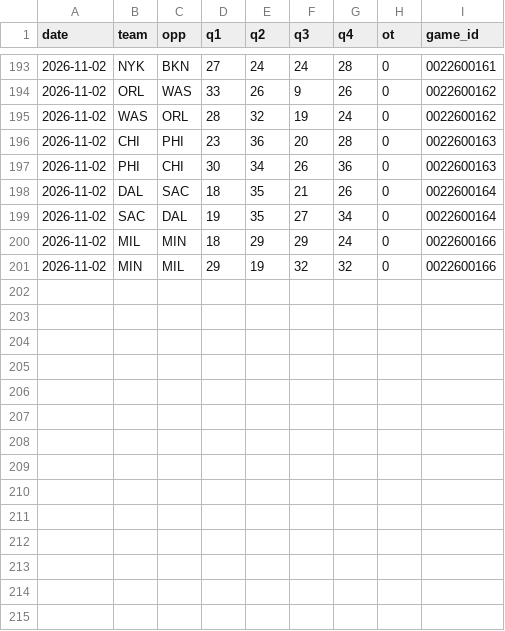
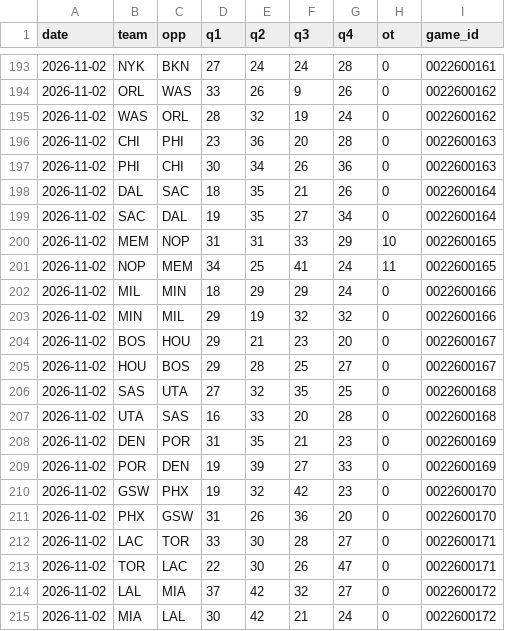
Before and after one commit to Stots714/lakers-tracker, a CSV file: data/nba/league_quarters.csv, drawn as a sheet; only a part is shown, gaps mark what is left out; the diff names each change by its address in the sheet, - before the commit and + after, or states it on an @@ line.

```diff
--- a/data/nba/league_quarters.csv
+++ b/data/nba/league_quarters.csv
+row 200: 2026-11-02 | MEM | NOP | 31 | 31 | 33 | 29 | 10 | 0022600165
+row 201: 2026-11-02 | NOP | MEM | 34 | 25 | 41 | 24 | 11 | 0022600165
+row 204: 2026-11-02 | BOS | HOU | 29 | 21 | 23 | 20 | 0 | 0022600167
+row 205: 2026-11-02 | HOU | BOS | 29 | 28 | 25 | 27 | 0 | 0022600167
+row 206: 2026-11-02 | SAS | UTA | 27 | 32 | 35 | 25 | 0 | 0022600168
+row 207: 2026-11-02 | UTA | SAS | 16 | 33 | 20 | 28 | 0 | 0022600168
+row 208: 2026-11-02 | DEN | POR | 31 | 35 | 21 | 23 | 0 | 0022600169
+row 209: 2026-11-02 | POR | DEN | 19 | 39 | 27 | 33 | 0 | 0022600169
+row 210: 2026-11-02 | GSW | PHX | 19 | 32 | 42 | 23 | 0 | 0022600170
+row 211: 2026-11-02 | PHX | GSW | 31 | 26 | 36 | 20 | 0 | 0022600170
+row 212: 2026-11-02 | LAC | TOR | 33 | 30 | 28 | 27 | 0 | 0022600171
+row 213: 2026-11-02 | TOR | LAC | 22 | 30 | 26 | 47 | 0 | 0022600171
+row 214: 2026-11-02 | LAL | MIA | 37 | 42 | 32 | 27 | 0 | 0022600172
+row 215: 2026-11-02 | MIA | LAL | 30 | 42 | 21 | 24 | 0 | 0022600172
```
Also changed, not shown: data/nba/league_box.csv, data/nba/league_extras.csv, 22 other files.
